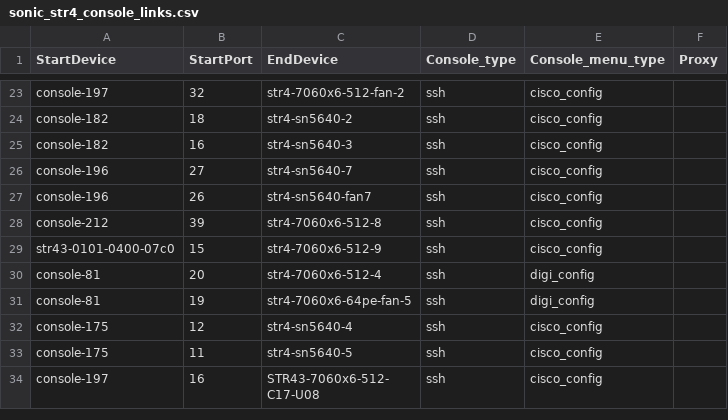
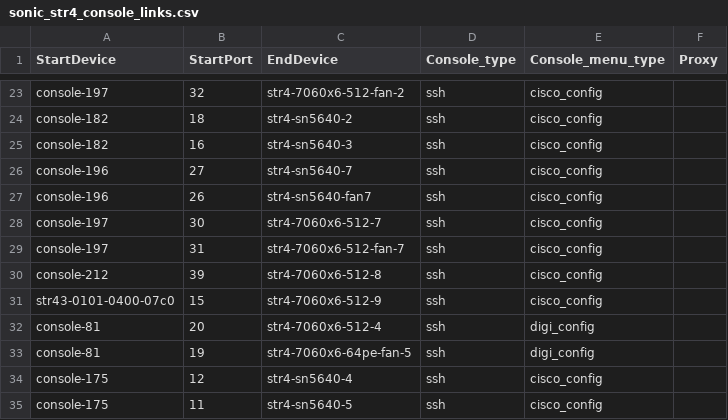
Before and after one commit to Pterosaur/sonic-mgmt, a CSV file: ansible/files/sonic_str4_console_links.csv, drawn as a sheet; only a part is shown, gaps mark what is left out; the shorter side is filled out with more unchanged rows; the diff names each change by its address in the sheet, - before the commit and + after, or states it on an @@ line.

```diff
--- a/ansible/files/sonic_str4_console_links.csv
+++ b/ansible/files/sonic_str4_console_links.csv
+row 28: console-197 | 30 | str4-7060x6-512-7 | ssh | cisco_config
+row 29: console-197 | 31 | str4-7060x6-512-fan-7 | ssh | cisco_config
```
Also changed, not shown: ansible/files/sonic_str4_devices.csv, ansible/files/sonic_str5_console_links.csv, 16 other files.
